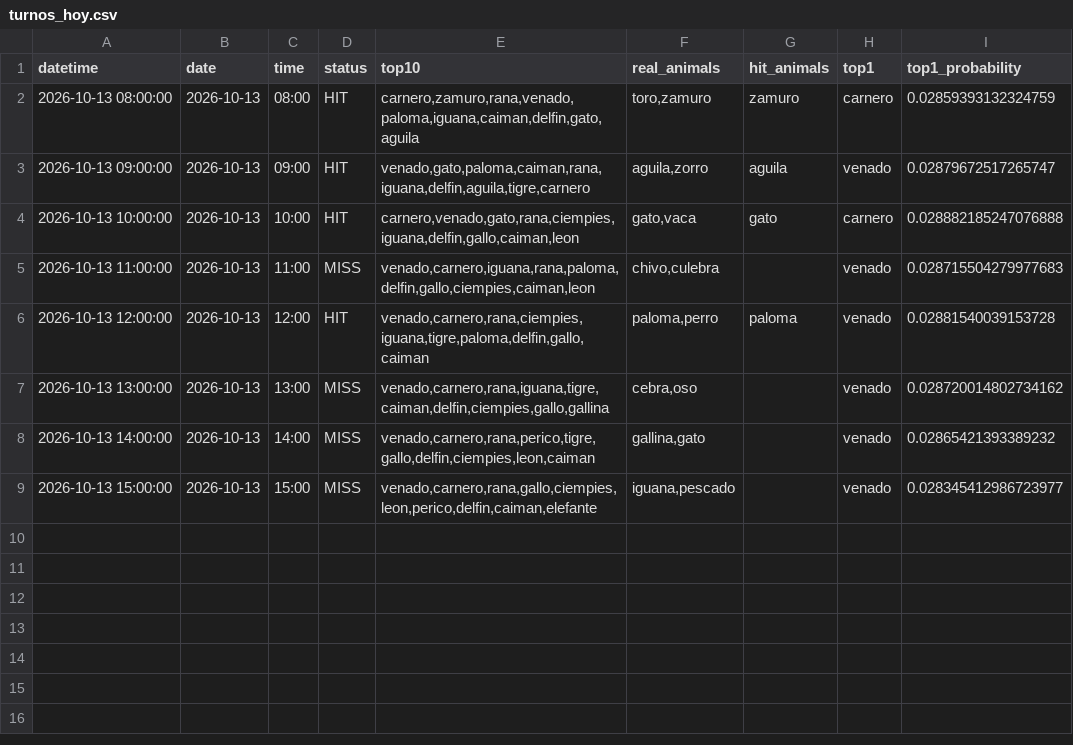
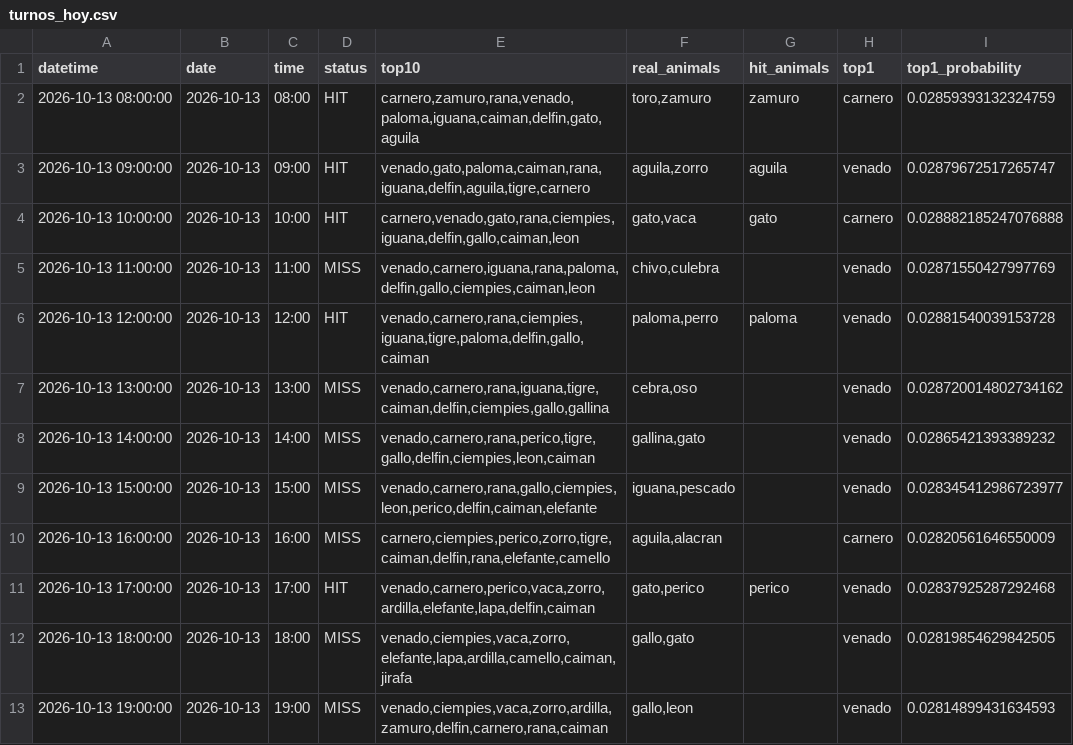
Before and after one commit to Juan571/testingprob, a CSV file: v7_output/turnos_hoy.csv, drawn as a sheet.

```diff
--- a/v7_output/turnos_hoy.csv
+++ b/v7_output/turnos_hoy.csv
@@ -4,3 +4,3 @@
 2026-10-13 10:00:00,2026-10-13,10:00,HIT,"carnero,venado,gato,rana,ciempies,iguana,delfin,gallo,caiman,leon","gato,vaca",gato,carnero,0.028882185247076888
-2026-10-13 11:00:00,2026-10-13,11:00,MISS,"venado,carnero,iguana,rana,paloma,delfin,gallo,ciempies,caiman,leon","chivo,culebra",,venado,0.028715504279977683
+2026-10-13 11:00:00,2026-10-13,11:00,MISS,"venado,carnero,iguana,rana,paloma,delfin,gallo,ciempies,caiman,leon","chivo,culebra",,venado,0.02871550427997769
 2026-10-13 12:00:00,2026-10-13,12:00,HIT,"venado,carnero,rana,ciempies,iguana,tigre,paloma,delfin,gallo,caiman","paloma,perro",paloma,venado,0.02881540039153728
@@ -9 +9,5 @@
 2026-10-13 15:00:00,2026-10-13,15:00,MISS,"venado,carnero,rana,gallo,ciempies,leon,perico,delfin,caiman,elefante","iguana,pescado",,venado,0.028345412986723977
+2026-10-13 16:00:00,2026-10-13,16:00,MISS,"carnero,ciempies,perico,zorro,tigre,caiman,delfin,rana,elefante,camello","aguila,alacran",,carnero,0.02820561646550009
+2026-10-13 17:00:00,2026-10-13,17:00,HIT,"venado,carnero,perico,vaca,zorro,ardilla,elefante,lapa,delfin,caiman","gato,perico",perico,venado,0.02837925287292468
+2026-10-13 18:00:00,2026-10-13,18:00,MISS,"venado,ciempies,vaca,zorro,elefante,lapa,ardilla,camello,caiman,jirafa","gallo,gato",,venado,0.02819854629842505
+2026-10-13 19:00:00,2026-10-13,19:00,MISS,"venado,ciempies,vaca,zorro,ardilla,zamuro,delfin,carnero,rana,caiman","gallo,leon",,venado,0.02814899431634593
```
Also changed, not shown: v7_output/backtest.csv, v7_output/patrones.csv, 4 other files.
